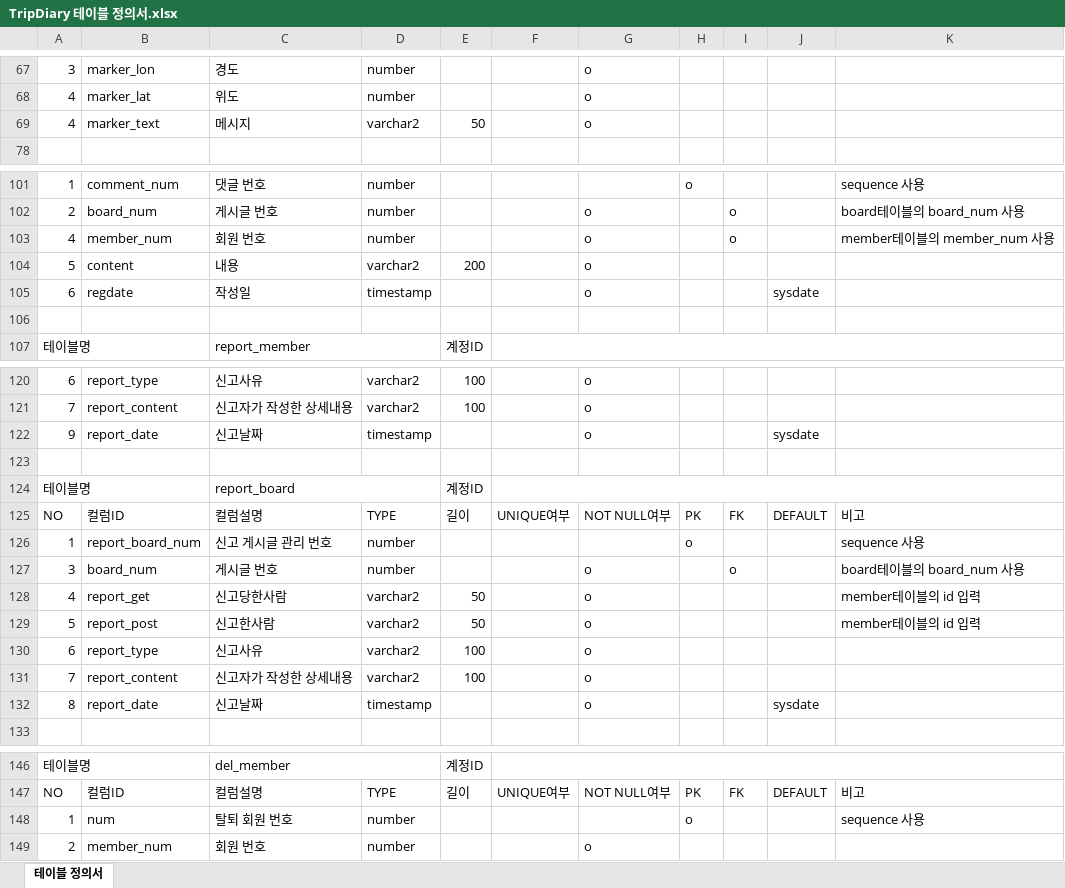
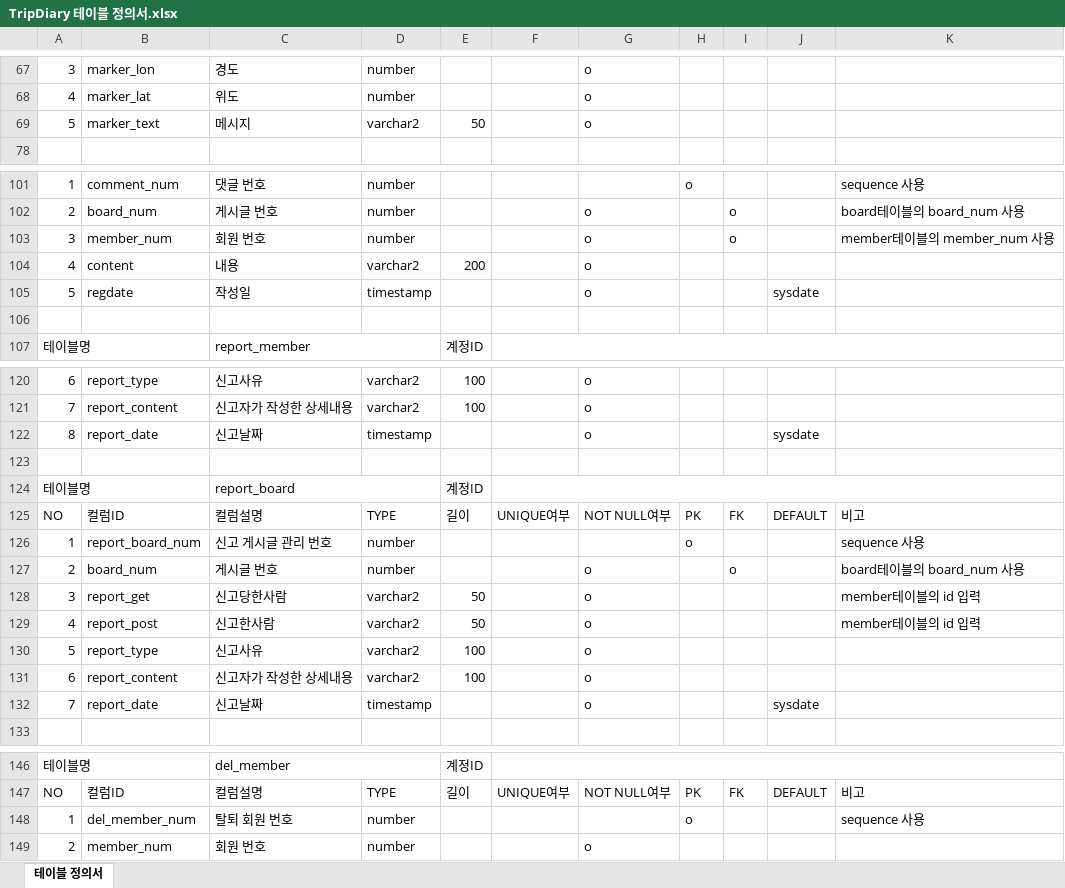
Before and after one commit to ghktjr960/TripDiary, an Excel workbook: TripDiaryDesign/TripDiary 테이블 정의서.xlsx, sheet 테이블 정의서, drawn as a sheet; only a part is shown, gaps mark what is left out; values as stored, in another font and other column widths than the file's, no cell formats; removed rows and columns are numbered as before the commit, all else as after; the diff names each change by its address in the sheet, - before the commit and + after, or states it on an @@ line.

```diff
--- a/TripDiaryDesign/TripDiary 테이블 정의서.xlsx (sheet 테이블 정의서)
+++ b/TripDiaryDesign/TripDiary 테이블 정의서.xlsx (sheet 테이블 정의서)
-A69: 4
+A69: 5
-A103: 4
+A103: 3
-A104: 5
+A104: 4
-A105: 6
+A105: 5
-A122: 9
+A122: 8
-row 127: 3 | board_num | 게시글 번호 | number |  |  | o |  | o |  | board테이블의 board_num 사용
+row 127: 2 | board_num | 게시글 번호 | number |  |  | o |  | o |  | board테이블의 board_num 사용
-A128: 4
+A128: 3
-A129: 5
+A129: 4
-A130: 6
+A130: 5
-A131: 7
+A131: 6
-A132: 8
+A132: 7
-B148: num
+B148: del_member_num
```
Also changed, not shown: cell formats, 1 other file.
